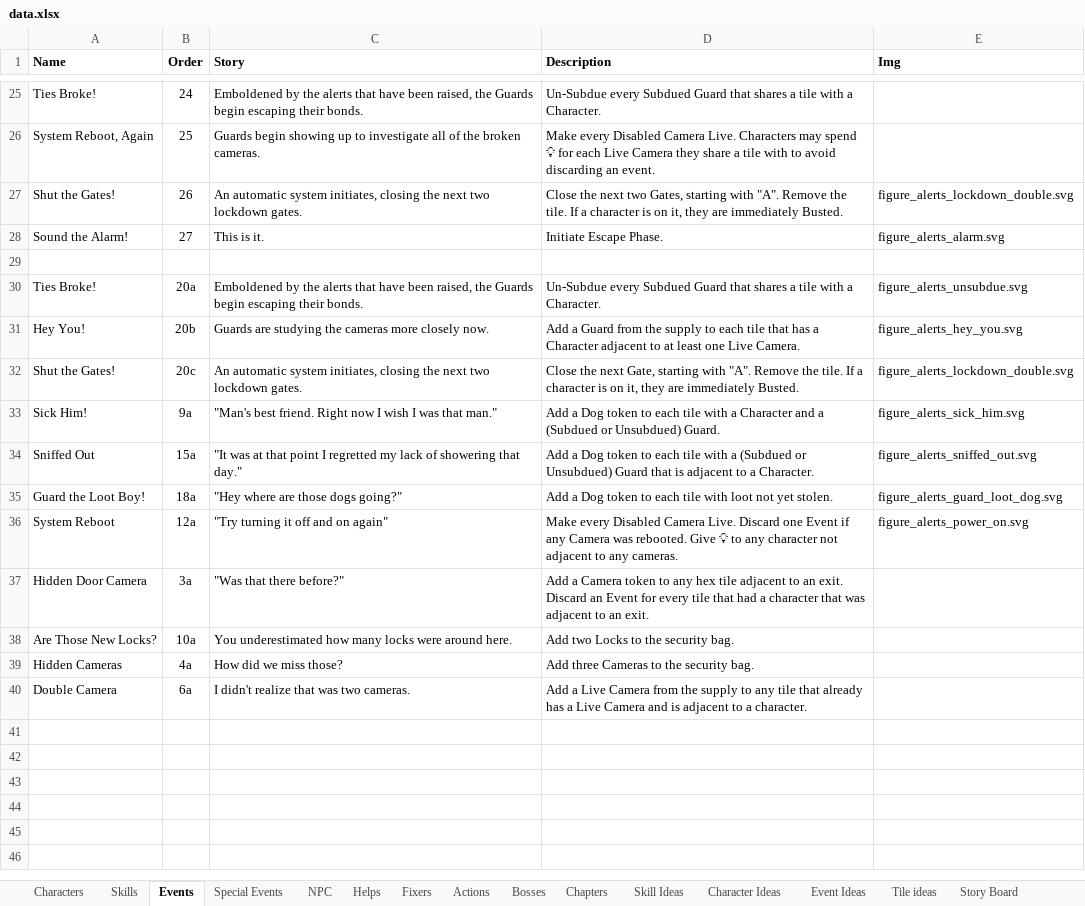
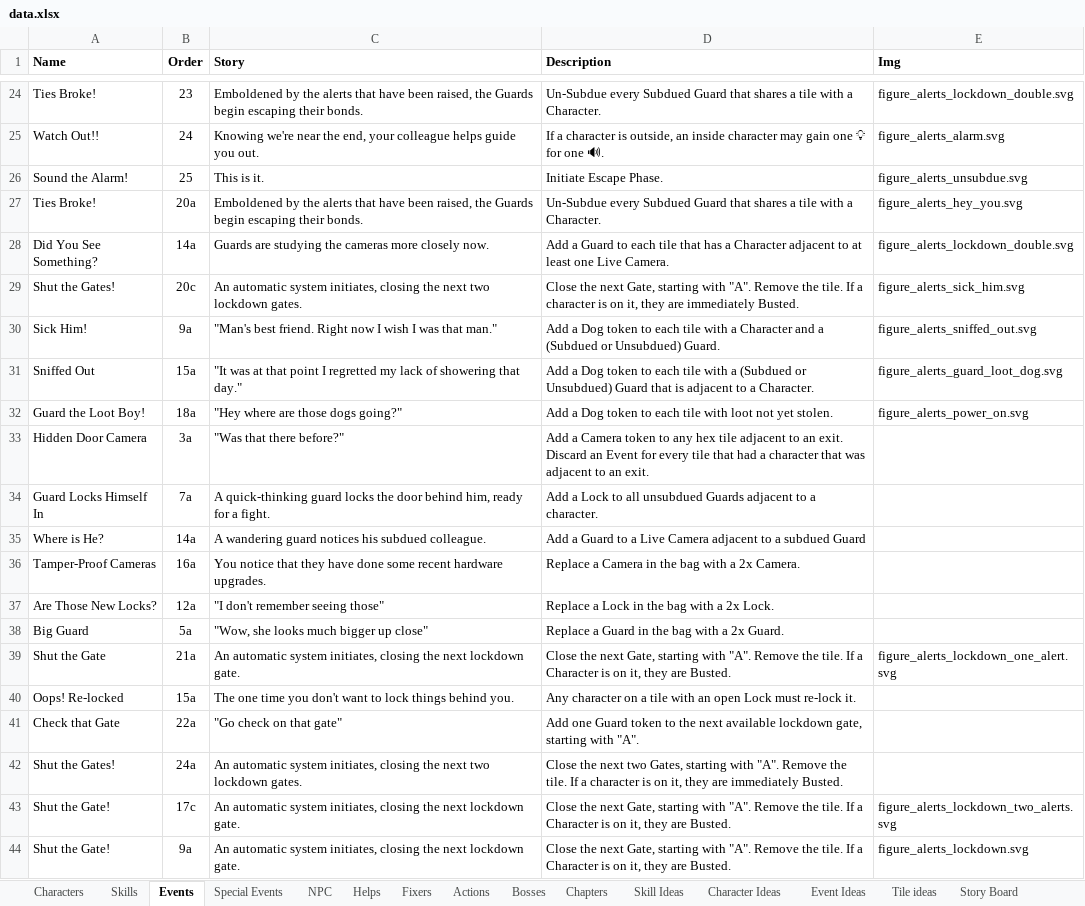
Before and after one commit to andymeneely/project-timber-wolf, an Excel workbook: data/data.xlsx, sheet Events, drawn as a sheet; only a part is shown, gaps mark what is left out; values as stored, in another font and other column widths than the file's, no borders; removed rows and columns are numbered as before the commit, all else as after; the diff covers the shown part only; the diff names each change by its address in the sheet, - before the commit and + after, or states it on an @@ line.

Commit message:
special event overhaul
* Less emphasis on Guards
* More emphasis on Cameras
* Added some tough choices that involve noise
* Some re-locking things
* Fewer "Discard Event" events and more thematic punishments
* 25 is the new standard event length, down from 27
* More Lose Idea toward the end when you're really counting every idea
* Added thematically more "panicky" type events
* Added more events that add or change the bag
* Lockdown gates are not in the standard deck now
* Fumble with loot is pretty bad now
* Guards can lock themselves in
* You can lock yourself out
* Added some 2x events in case those are a good idea

Note: figures are totally out of date now

```diff
--- a/data/data.xlsx (sheet Events)
+++ b/data/data.xlsx (sheet Events)
-B24 (Order): 24
+B24 (Order): 23
-E24 (Img): (empty)
+E24 (Img): figure_alerts_lockdown_double.svg
-row 26: System Reboot, Again | 25 | Guards begin showing up to investigate all of the broken cameras. | Make every Disabled Camera Live. Characters may spend 💡 for each Live Camera they share a tile with to avoid discarding an event.
-row 27: Shut the Gates! | 26 | An automatic system initiates, closing the next two lockdown gates. | Close the next two Gates, starting with "A". Remove the tile. If a character is on it, they are immediately Busted. | figure_alerts_lockdown_double.svg
+row 25: Watch Out!! | 24 | Knowing we're near the end, your colleague helps guide you out. | If a character is outside, an inside character may gain one 💡 for one 🔊. | figure_alerts_alarm.svg
-B26 (Order): 27
+B26 (Order): 25
-E26 (Img): figure_alerts_alarm.svg
+E26 (Img): figure_alerts_unsubdue.svg
-row 29: (empty)
-E27 (Img): figure_alerts_unsubdue.svg
+E27 (Img): figure_alerts_hey_you.svg
-row 31: Hey You! | 20b | Guards are studying the cameras more closely now. | Add a Guard from the supply to each tile that has a Character adjacent to at least one Live Camera. | figure_alerts_hey_you.svg
+row 28: Did You See Something? | 14a | Guards are studying the cameras more closely now. | Add a Guard to each tile that has a Character adjacent to at least one Live Camera. | figure_alerts_lockdown_double.svg
-E29 (Img): figure_alerts_lockdown_double.svg
+E29 (Img): figure_alerts_sick_him.svg
-E30 (Img): figure_alerts_sick_him.svg
+E30 (Img): figure_alerts_sniffed_out.svg
-E31 (Img): figure_alerts_sniffed_out.svg
+E31 (Img): figure_alerts_guard_loot_dog.svg
-E32 (Img): figure_alerts_guard_loot_dog.svg
+E32 (Img): figure_alerts_power_on.svg
-row 36: System Reboot | 12a | "Try turning it off and on again" | Make every Disabled Camera Live. Discard one Event if any Camera was rebooted. Give 💡 to any character not adjacent to any cameras. | figure_alerts_power_on.svg
+row 34: Guard Locks Himself In | 7a | A quick-thinking guard locks the door behind him, ready for a fight. | Add a Lock to all unsubdued Guards adjacent to a character.
+row 35: Where is He? | 14a | A wandering guard notices his subdued colleague. | Add a Guard to a Live Camera adjacent to a subdued Guard
+row 36: Tamper-Proof Cameras | 16a | You notice that they have done some recent hardware upgrades. | Replace a Camera in the bag with a 2x Camera.
-B37 (Order): 10a
+B37 (Order): 12a
-C37 (Story): You underestimated how many locks were around here.
+C37 (Story): "I don't remember seeing those"
-D37 (Description): Add two Locks to the security bag.
+D37 (Description): Replace a Lock in the bag with a 2x Lock.
-row 39: Hidden Cameras | 4a | How did we miss those? | Add three Cameras to the security bag.
-row 40: Double Camera | 6a | I didn't realize that was two cameras. | Add a Live Camera from the supply to any tile that already has a Live Camera and is adjacent to a character.
+row 38: Big Guard | 5a | "Wow, she looks much bigger up close" | Replace a Guard in the bag with a 2x Guard.
+row 39: Shut the Gate | 21a | An automatic system initiates, closing the next lockdown gate. | Close the next Gate, starting with "A". Remove the tile. If a Character is on it, they are Busted. | figure_alerts_lockdown_one_alert.svg
+row 40: Oops! Re-locked | 15a | The one time you don't want to lock things behind you. | Any character on a tile with an open Lock must re-lock it.
+row 41: Check that Gate | 22a | "Go check on that gate" | Add one Guard token to the next available lockdown gate, starting with "A".
+row 42: Shut the Gates! | 24a | An automatic system initiates, closing the next two lockdown gates. | Close the next two Gates, starting with "A". Remove the tile. If a character is on it, they are immediately Busted.
+row 43: Shut the Gate! | 17c | An automatic system initiates, closing the next lockdown gate. | Close the next Gate, starting with "A". Remove the tile. If a Character is on it, they are Busted. | figure_alerts_lockdown_two_alerts.svg
+row 44: Shut the Gate! | 9a | An automatic system initiates, closing the next lockdown gate. | Close the next Gate, starting with "A". Remove the tile. If a Character is on it, they are Busted. | figure_alerts_lockdown.svg
```
Also changed, not shown: 6 added rows, 7 removed rows and 20 edited cells elsewhere in this sheet, sheet Special Events, 8 other files.
